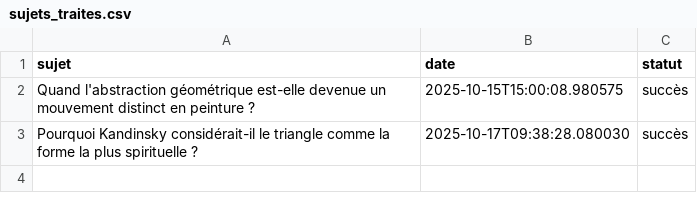
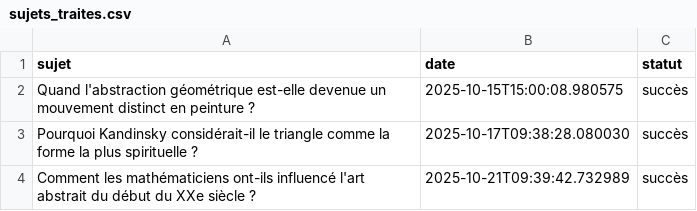
Before and after one commit to Metalosmose21/Abstrait-2, a CSV file: sujets_traites.csv, drawn as a sheet.

```diff
--- a/sujets_traites.csv
+++ b/sujets_traites.csv
@@ -3 +3,2 @@ Quand l'abstraction géométrique est-elle devenue un mouvement distinct en pein
 Pourquoi Kandinsky considérait-il le triangle comme la forme la plus spirituelle ?,2025-10-17T09:38:28.080030,succès
+Comment les mathématiciens ont-ils influencé l'art abstrait du début du XXe siècle ?,2025-10-21T09:39:42.732989,succès
```
Also changed, not shown: sujets.csv.
